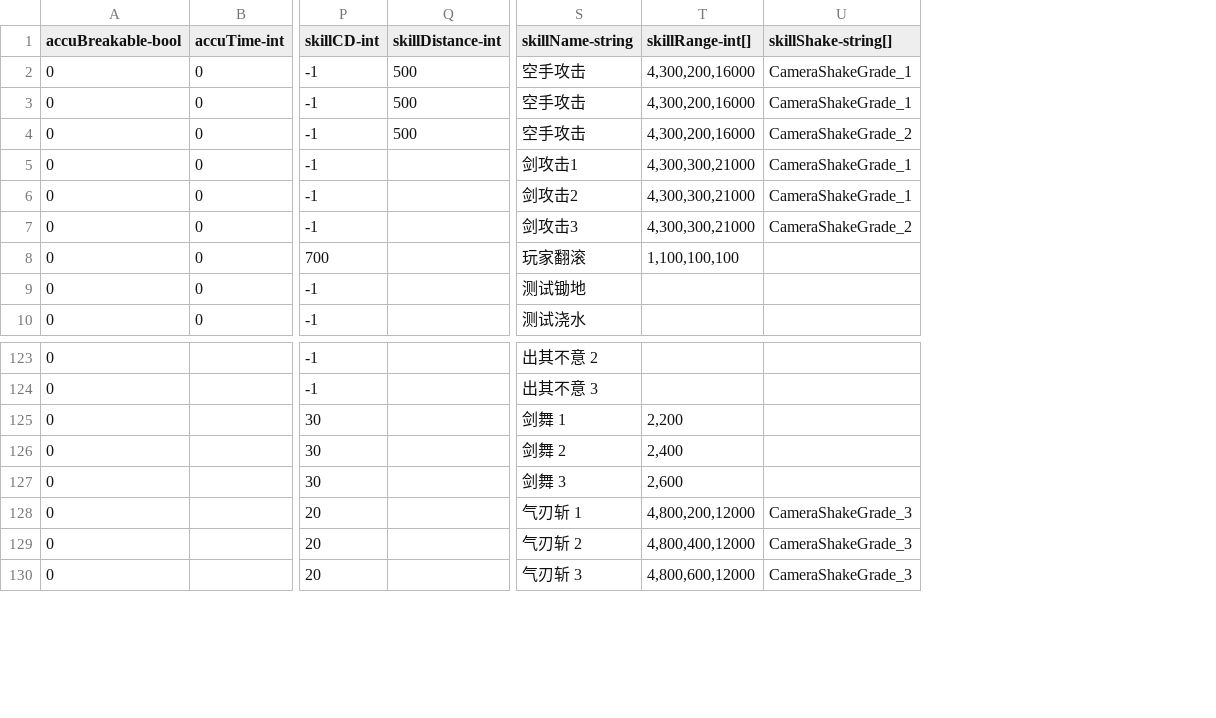
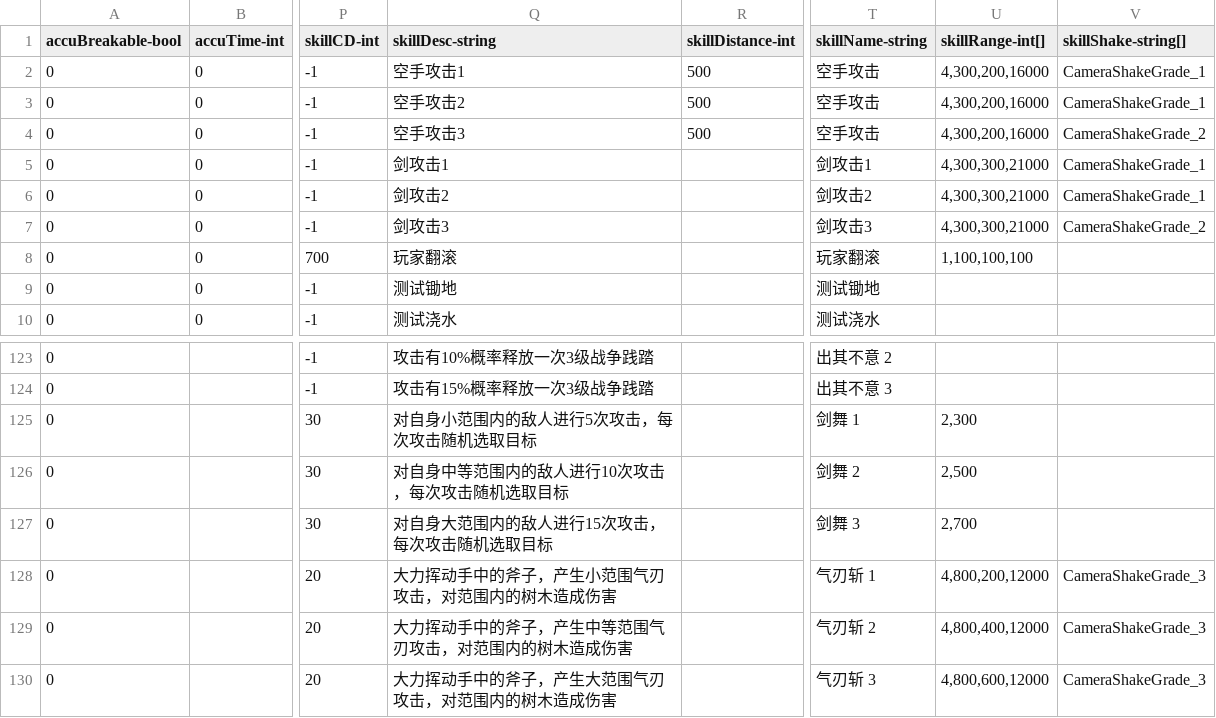
Before and after one commit to qqoo6789/shared-unity-core, a CSV file: Res/DataTable/Csv/Skill.csv, drawn as a sheet; only a part is shown, gaps mark what is left out; addresses are those after the commit; the diff names each change by its address in the sheet, - before the commit and + after, or states it on an @@ line.

Commit message:
add skillDesc filed

```diff
--- a/Res/DataTable/Csv/Skill.csv
+++ b/Res/DataTable/Csv/Skill.csv
+column Q (skillDesc-string), rows 2-10: 空手攻击1 | 空手攻击2 | 空手攻击3 | 剑攻击1 | 剑攻击2 | 剑攻击3 | 玩家翻滚 | 测试锄地 | 测试浇水; rows 123-130: 攻击有10%概率释放一次3级战争践踏 | 攻击有15%概率释放一次3级战争践踏 | 对自身小范围内的敌人进行5次攻击，每次攻击随机选取目标 | 对自身中等范围内的敌人进行10次攻击，每次攻击随机选取目标 | 对自身大范围内的敌人进行15次攻击，每次攻击随机选取目标 | 大力挥动手中的斧子，产生小范围气刃攻击，对范围内的树木造成伤害 | 大力挥动手中的斧子，产生中等范围气刃攻击，对范围内的树木造成伤害 | 大力挥动手中的斧子，产生大范围气刃攻击，对范围内的树木造成伤害
-U125 (skillRange-int[]): 2,200
+U125 (skillRange-int[]): 2,300
-U126 (skillRange-int[]): 2,400
+U126 (skillRange-int[]): 2,500
-U127 (skillRange-int[]): 2,600
+U127 (skillRange-int[]): 2,700
```
Also changed, not shown: 3 other files.
